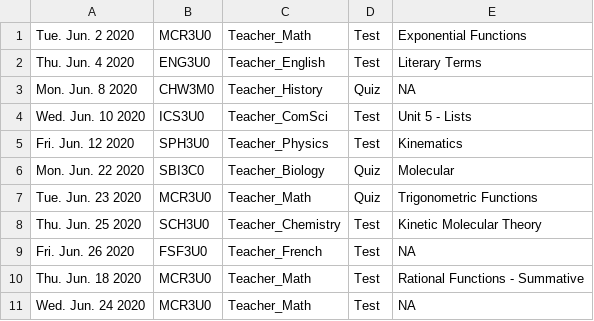
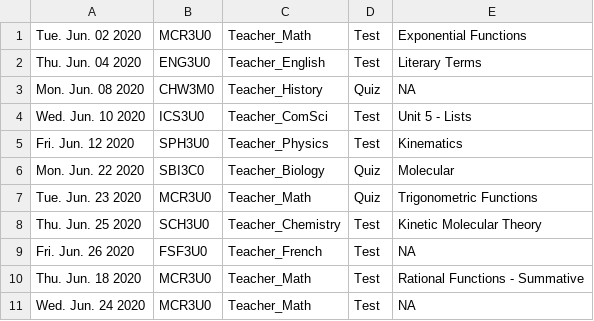
Before and after one commit to Natasha-A/ICS4U-JavaProgramming, a CSV file: eclipse-workspace/Summative_BrainstormClasses/src/assessments.csv, drawn as a sheet.

```diff
--- a/eclipse-workspace/Summative_BrainstormClasses/src/assessments.csv
+++ b/eclipse-workspace/Summative_BrainstormClasses/src/assessments.csv
@@ -1,4 +1,4 @@
-Tue. Jun. 2 2020,MCR3U0,Teacher_Math,Test,Exponential Functions
-Thu. Jun. 4 2020,ENG3U0,Teacher_English,Test,Literary Terms
-Mon. Jun. 8 2020,CHW3M0,Teacher_History,Quiz,NA
+Tue. Jun. 02 2020,MCR3U0,Teacher_Math,Test,Exponential Functions
+Thu. Jun. 04 2020,ENG3U0,Teacher_English,Test,Literary Terms
+Mon. Jun. 08 2020,CHW3M0,Teacher_History,Quiz,NA
 Wed. Jun. 10 2020,ICS3U0,Teacher_ComSci,Test,Unit 5 - Lists
```
Also changed, not shown: 10 other files.
